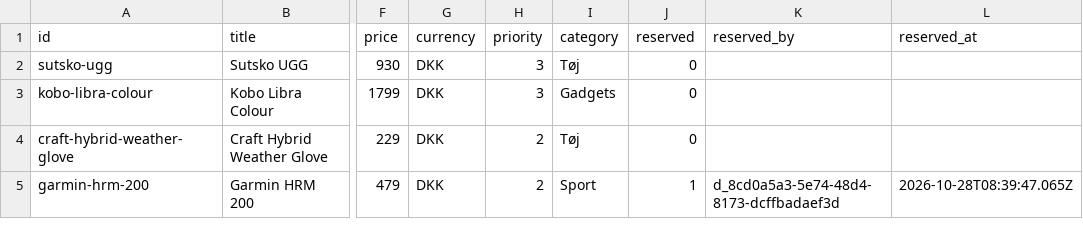
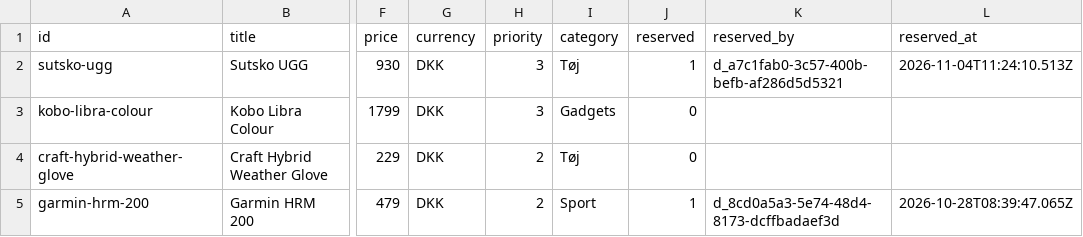
Before and after one commit to wonderdk/wishlistr, a CSV file: wishes.csv, drawn as a sheet; only a part is shown, gaps mark what is left out; the diff names each change by its address in the sheet, - before the commit and + after, or states it on an @@ line.

Commit message:
Wrap: sutsko-ugg

```diff
--- a/wishes.csv
+++ b/wishes.csv
-J2 (reserved): 0
+J2 (reserved): 1
-K2 (reserved_by): (empty)
+K2 (reserved_by): d_a7c1fab0-3c57-400b-befb-af286d5d5321
-L2 (reserved_at): (empty)
+L2 (reserved_at): 2026-11-04T11:24:10.513Z
```
